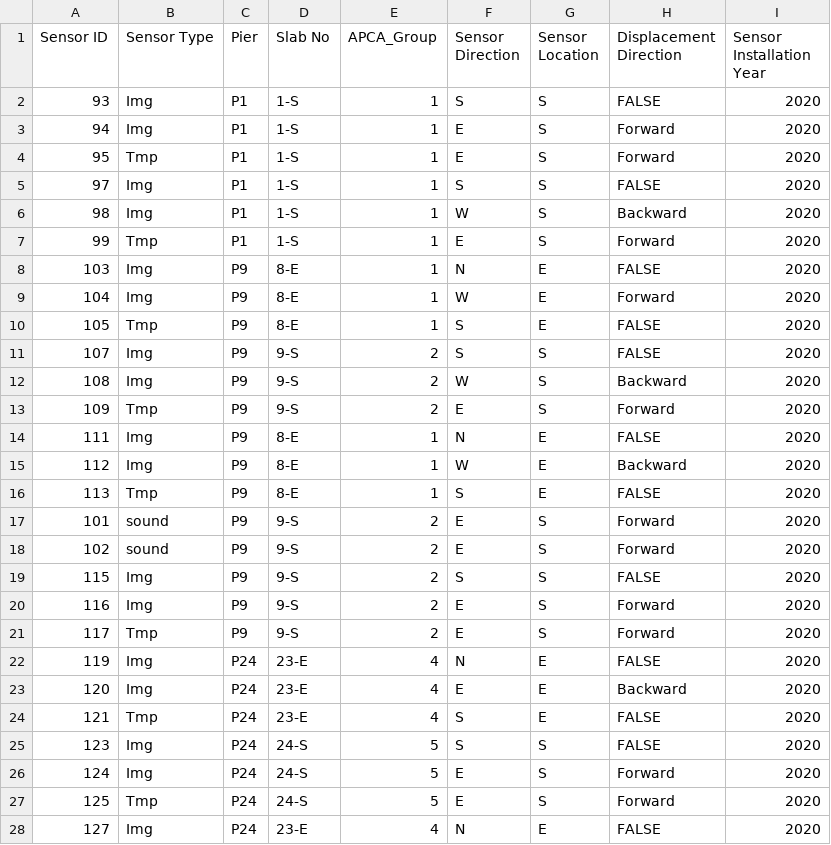
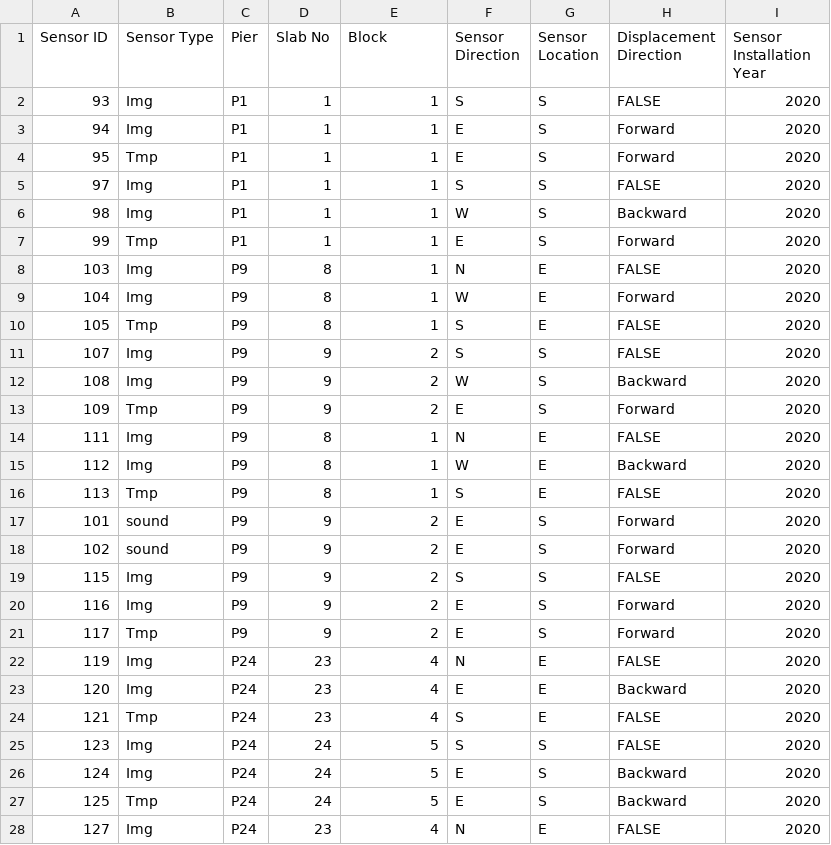
Before and after one commit to StringBottle/brg-shoe-disp-monit, a CSV file: sensor_info.csv, drawn as a sheet; only a part is shown; the diff covers the shown part only.

```diff
--- a/sensor_info.csv
+++ b/sensor_info.csv
@@ -1,28 +1,28 @@
-Sensor ID,Sensor Type,Pier ,Slab No,APCA_Group,Sensor Direction,Sensor Location,Displacement Direction,Sensor Installation Year
-93,Img,P1,1-S,1,S,S,FALSE,2020
-94,Img,P1,1-S,1,E,S,Forward,2020
-95,Tmp,P1,1-S,1,E,S,Forward,2020
-97,Img,P1,1-S,1,S,S,FALSE,2020
-98,Img,P1,1-S,1,W,S,Backward,2020
-99,Tmp,P1,1-S,1,E,S,Forward,2020
-103,Img,P9,8-E,1,N,E,FALSE,2020
-104,Img,P9,8-E,1,W,E,Forward,2020
-105,Tmp,P9,8-E,1,S,E,FALSE,2020
-107,Img,P9,9-S,2,S,S,FALSE,2020
-108,Img,P9,9-S,2,W,S,Backward,2020
-109,Tmp,P9,9-S,2,E,S,Forward,2020
-111,Img,P9,8-E,1,N,E,FALSE,2020
-112,Img,P9,8-E,1,W,E,Backward,2020
-113,Tmp,P9,8-E,1,S,E,FALSE,2020
-101,sound,P9,9-S,2,E,S,Forward,2020
-102,sound,P9,9-S,2,E,S,Forward,2020
-115,Img,P9,9-S,2,S,S,FALSE,2020
-116,Img,P9,9-S,2,E,S,Forward,2020
-117,Tmp,P9,9-S,2,E,S,Forward,2020
-119,Img,P24,23-E,4,N,E,FALSE,2020
-120,Img,P24,23-E,4,E,E,Backward,2020
-121,Tmp,P24,23-E,4,S,E,FALSE,2020
-123,Img,P24,24-S,5,S,S,FALSE,2020
-124,Img,P24,24-S,5,E,S,Forward,2020
-125,Tmp,P24,24-S,5,E,S,Forward,2020
-127,Img,P24,23-E,4,N,E,FALSE,2020
+Sensor ID,Sensor Type,Pier ,Slab No,Block,Sensor Direction,Sensor Location,Displacement Direction,Sensor Installation Year
+93,Img,P1,1,1,S,S,FALSE,2020
+94,Img,P1,1,1,E,S,Forward,2020
+95,Tmp,P1,1,1,E,S,Forward,2020
+97,Img,P1,1,1,S,S,FALSE,2020
+98,Img,P1,1,1,W,S,Backward,2020
+99,Tmp,P1,1,1,E,S,Forward,2020
+103,Img,P9,8,1,N,E,FALSE,2020
+104,Img,P9,8,1,W,E,Forward,2020
+105,Tmp,P9,8,1,S,E,FALSE,2020
+107,Img,P9,9,2,S,S,FALSE,2020
+108,Img,P9,9,2,W,S,Backward,2020
+109,Tmp,P9,9,2,E,S,Forward,2020
+111,Img,P9,8,1,N,E,FALSE,2020
+112,Img,P9,8,1,W,E,Backward,2020
+113,Tmp,P9,8,1,S,E,FALSE,2020
+101,sound,P9,9,2,E,S,Forward,2020
+102,sound,P9,9,2,E,S,Forward,2020
+115,Img,P9,9,2,S,S,FALSE,2020
+116,Img,P9,9,2,E,S,Forward,2020
+117,Tmp,P9,9,2,E,S,Forward,2020
+119,Img,P24,23,4,N,E,FALSE,2020
+120,Img,P24,23,4,E,E,Backward,2020
+121,Tmp,P24,23,4,S,E,FALSE,2020
+123,Img,P24,24,5,S,S,FALSE,2020
+124,Img,P24,24,5,E,S,Backward,2020
+125,Tmp,P24,24,5,E,S,Backward,2020
+127,Img,P24,23,4,N,E,FALSE,2020
```
Also changed, not shown: 118 edited cells elsewhere in this file, 14 other files.
